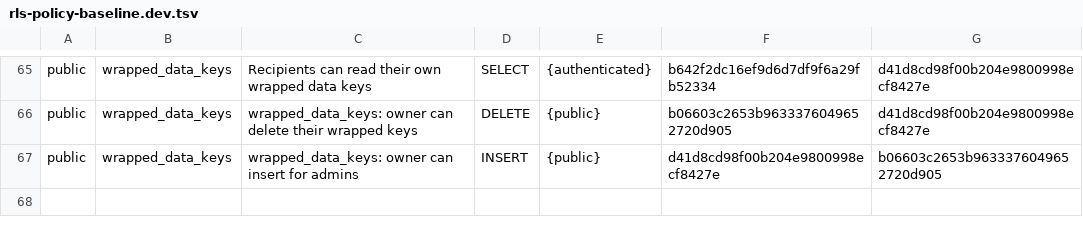
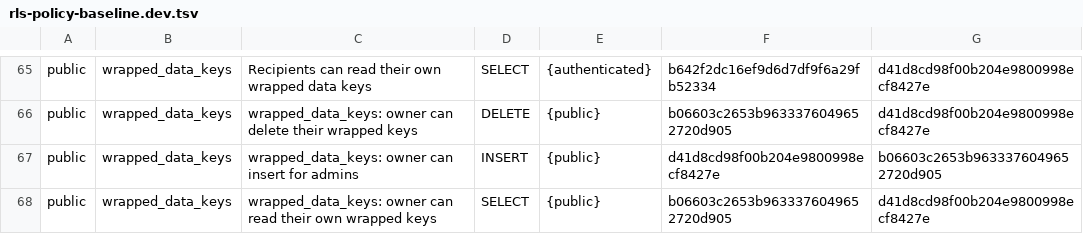
Before and after one commit to Orange-The-World/orangerails, a TSV file: supabase/rls-policy-baseline.dev.tsv, drawn as a sheet; only a part is shown, gaps mark what is left out; the diff names each change by its address in the sheet, - before the commit and + after, or states it on an @@ line.

Commit message:
Regen dev RLS policy baseline: add wrapped_data_keys owner SELECT policy
check-rls-policy-baseline has been red on dev since migration
20260828174500 (PR #952, OR-T0789) added an owner-scoped SELECT
policy on public.wrapped_data_keys. The policy is live and
Auditor-approved; the committed baseline snapshot was never
regenerated to include it, so pg_policies has 68 rows in schema
public and the baseline still has 67.

This adds exactly the one missing row and nothing else. Verified
by comparing every row of the committed baseline against a live
read of pg_policies on dev (fzwmnzmtqidumdqjdddz): all 67 existing
rows match byte for byte (same cmd, roles, qual hash and with_check
hash), and this is the only row present live and absent from the
baseline.

```diff
--- a/supabase/rls-policy-baseline.dev.tsv
+++ b/supabase/rls-policy-baseline.dev.tsv
+row 68: public | wrapped_data_keys | wrapped_data_keys: owner can read their own wrapped keys | SELECT | {public} | b06603c2653b9633376049652720d905 | d41d8cd98f00b204e9800998ecf8427e
```
